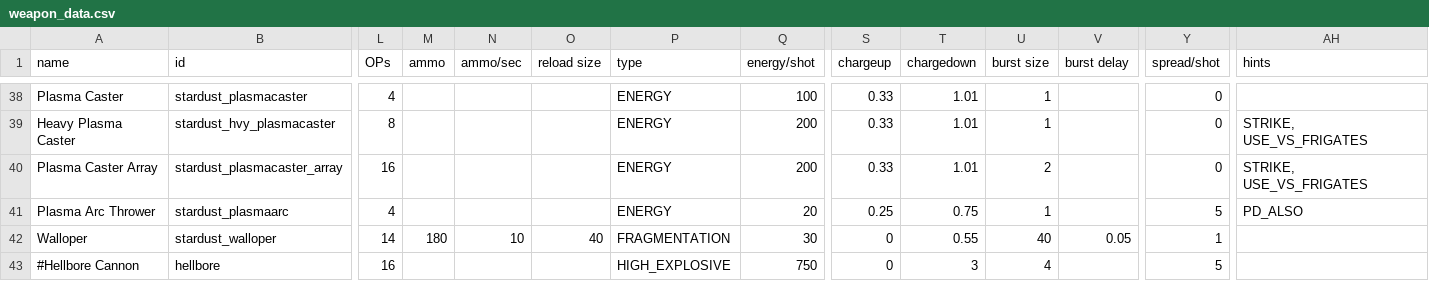
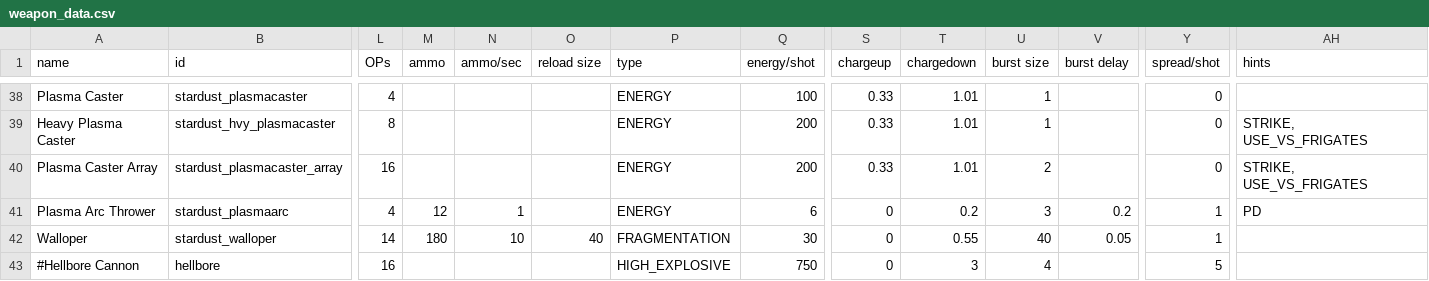
Before and after one commit to Mephansteras/Stardust_Ventures, a CSV file: Stardust Ventures/data/weapons/weapon_data.csv, drawn as a sheet; only a part is shown, gaps mark what is left out; the diff names each change by its address in the sheet, - before the commit and + after, or states it on an @@ line.

```diff
--- a/Stardust Ventures/data/weapons/weapon_data.csv
+++ b/Stardust Ventures/data/weapons/weapon_data.csv
-M41 (ammo): (empty)
+M41 (ammo): 12
-N41 (ammo/sec): (empty)
+N41 (ammo/sec): 1
-Q41 (energy/shot): 20
+Q41 (energy/shot): 6
-S41 (chargeup): 0.25
+S41 (chargeup): 0
-T41 (chargedown): 0.75
+T41 (chargedown): 0.2
-U41 (burst size): 1
+U41 (burst size): 3
-V41 (burst delay): (empty)
+V41 (burst delay): 0.2
-Y41 (spread/shot): 5
+Y41 (spread/shot): 1
-AH41 (hints): PD_ALSO
+AH41 (hints): PD
```
Also changed, not shown: 8 other files.
